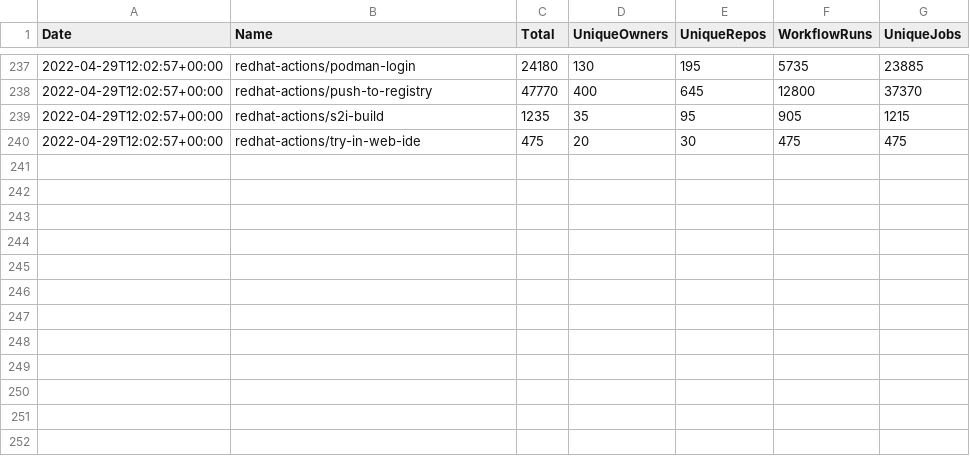
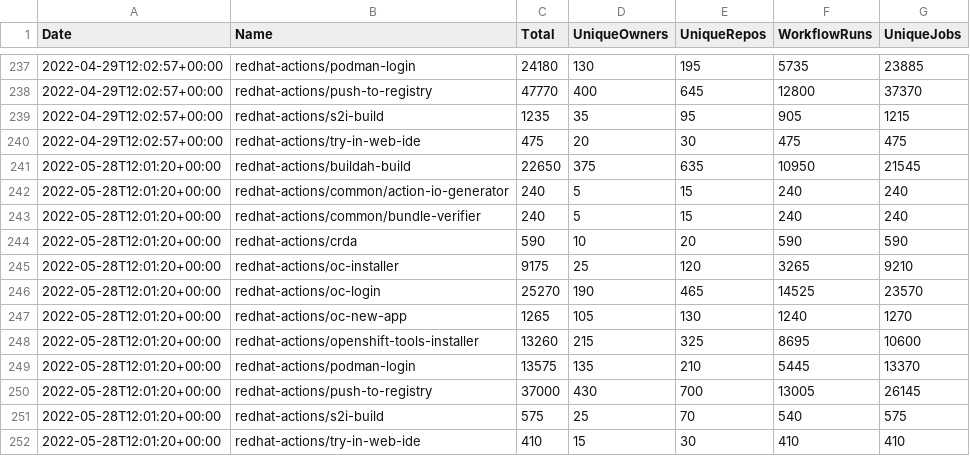
Before and after one commit to redhat-actions/metrics, a CSV file: data.csv, drawn as a sheet; only a part is shown, gaps mark what is left out.

Commit message:
2022-05-28

```diff
--- a/data.csv
+++ b/data.csv
@@ -240 +240,13 @@ Date,Name,Total,UniqueOwners,UniqueRepos,WorkflowRuns,UniqueJobs
 "2022-04-29T12:02:57+00:00","redhat-actions/try-in-web-ide",475,20,30,475,475
+"2022-05-28T12:01:20+00:00","redhat-actions/buildah-build",22650,375,635,10950,21545
+"2022-05-28T12:01:20+00:00","redhat-actions/common/action-io-generator",240,5,15,240,240
+"2022-05-28T12:01:20+00:00","redhat-actions/common/bundle-verifier",240,5,15,240,240
+"2022-05-28T12:01:20+00:00","redhat-actions/crda",590,10,20,590,590
+"2022-05-28T12:01:20+00:00","redhat-actions/oc-installer",9175,25,120,3265,9210
+"2022-05-28T12:01:20+00:00","redhat-actions/oc-login",25270,190,465,14525,23570
+"2022-05-28T12:01:20+00:00","redhat-actions/oc-new-app",1265,105,130,1240,1270
+"2022-05-28T12:01:20+00:00","redhat-actions/openshift-tools-installer",13260,215,325,8695,10600
+"2022-05-28T12:01:20+00:00","redhat-actions/podman-login",13575,135,210,5445,13370
+"2022-05-28T12:01:20+00:00","redhat-actions/push-to-registry",37000,430,700,13005,26145
+"2022-05-28T12:01:20+00:00","redhat-actions/s2i-build",575,25,70,540,575
+"2022-05-28T12:01:20+00:00","redhat-actions/try-in-web-ide",410,15,30,410,410
```
